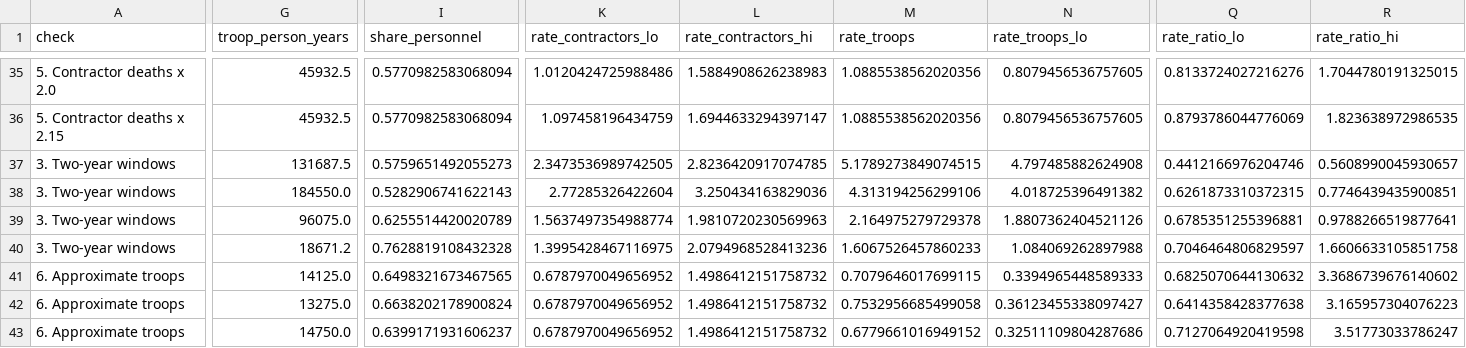
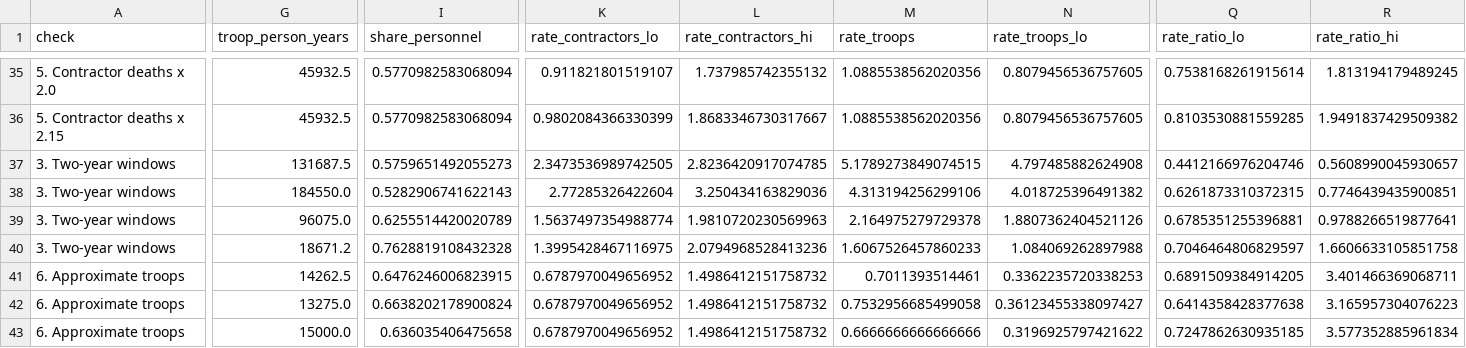
Before and after one commit to Affnann/who-bears-the-risk, a CSV file: output/tables/table_robustness.csv, drawn as a sheet; only a part is shown, gaps mark what is left out; the diff covers the shown part only; the diff names each change by its address in the sheet, - before the commit and + after, or states it on an @@ line.

```diff
--- a/output/tables/table_robustness.csv
+++ b/output/tables/table_robustness.csv
-K35 (rate_contractors_lo): 1.0120424725988486
+K35 (rate_contractors_lo): 0.911821801519107
-L35 (rate_contractors_hi): 1.5884908626238983
+L35 (rate_contractors_hi): 1.737985742355132
-Q35 (rate_ratio_lo): 0.8133724027216276
+Q35 (rate_ratio_lo): 0.7538168261915614
-R35 (rate_ratio_hi): 1.7044780191325015
+R35 (rate_ratio_hi): 1.813194179489245
-K36 (rate_contractors_lo): 1.097458196434759
+K36 (rate_contractors_lo): 0.9802084366330399
-L36 (rate_contractors_hi): 1.6944633294397147
+L36 (rate_contractors_hi): 1.8683346730317667
-Q36 (rate_ratio_lo): 0.8793786044776069
+Q36 (rate_ratio_lo): 0.8103530881559285
-R36 (rate_ratio_hi): 1.823638972986535
+R36 (rate_ratio_hi): 1.9491837429509382
-G41 (troop_person_years): 14125.0
+G41 (troop_person_years): 14262.5
-I41 (share_personnel): 0.6498321673467565
+I41 (share_personnel): 0.6476246006823915
-M41 (rate_troops): 0.7079646017699115
+M41 (rate_troops): 0.7011393514461
-N41 (rate_troops_lo): 0.3394965448589333
+N41 (rate_troops_lo): 0.3362235720338253
-Q41 (rate_ratio_lo): 0.6825070644130632
+Q41 (rate_ratio_lo): 0.6891509384914205
-R41 (rate_ratio_hi): 3.3686739676140602
+R41 (rate_ratio_hi): 3.401466369068711
-G43 (troop_person_years): 14750.0
+G43 (troop_person_years): 15000.0
-I43 (share_personnel): 0.6399171931606237
+I43 (share_personnel): 0.636035406475658
-M43 (rate_troops): 0.6779661016949152
+M43 (rate_troops): 0.6666666666666666
-N43 (rate_troops_lo): 0.32511109804287686
+N43 (rate_troops_lo): 0.3196925797421622
-Q43 (rate_ratio_lo): 0.7127064920419598
+Q43 (rate_ratio_lo): 0.7247862630935185
-R43 (rate_ratio_hi): 3.51773033786247
+R43 (rate_ratio_hi): 3.577352885961834
```
Also changed, not shown: 118 edited cells elsewhere in this file, data/raw/approx/afghanistan_troops_fy2018_2020_approx.csv, output/tables/table_glm.csv, 18 other files.
